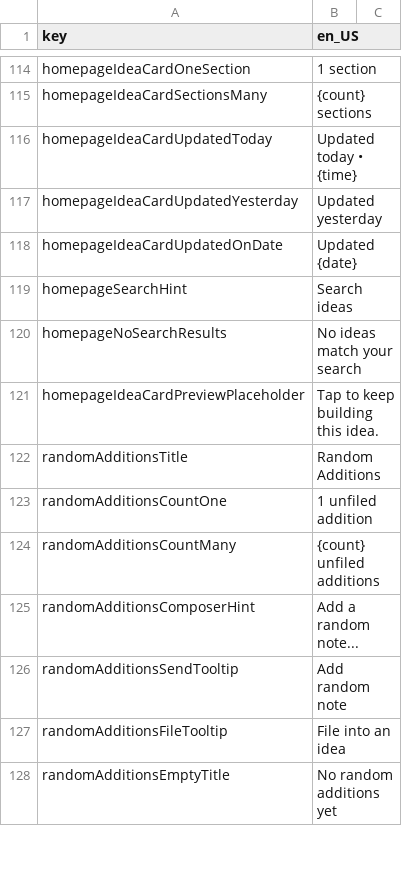
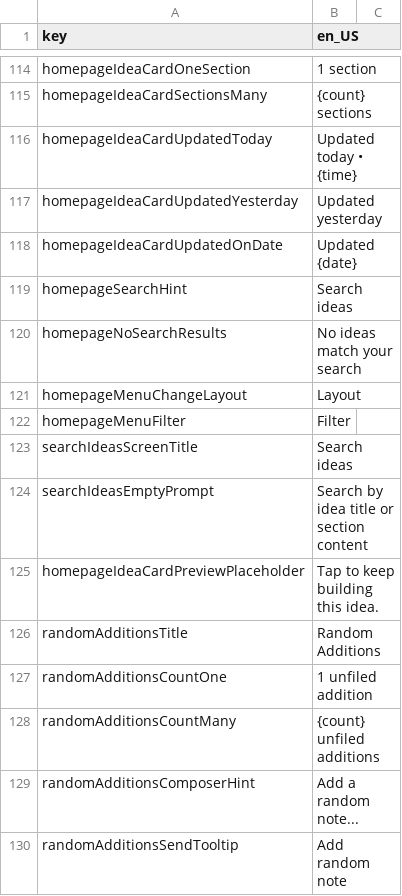
Before and after one commit to mtalha7274/Idea-Vault-Flutter, a CSV file: assets/translations/translations.csv, drawn as a sheet; only a part is shown, gaps mark what is left out; the shorter side is filled out with more unchanged rows.

Commit message:
search screen made separate

```diff
--- a/assets/translations/translations.csv
+++ b/assets/translations/translations.csv
@@ -120,2 +120,6 @@ homepageSearchHint,Search ideas
 homepageNoSearchResults,No ideas match your search
+homepageMenuChangeLayout,Layout
+homepageMenuFilter,Filter
+searchIdeasScreenTitle,Search ideas
+searchIdeasEmptyPrompt,Search by idea title or section content
 homepageIdeaCardPreviewPlaceholder,Tap to keep building this idea.
```
Also changed, not shown: 8 other files.
